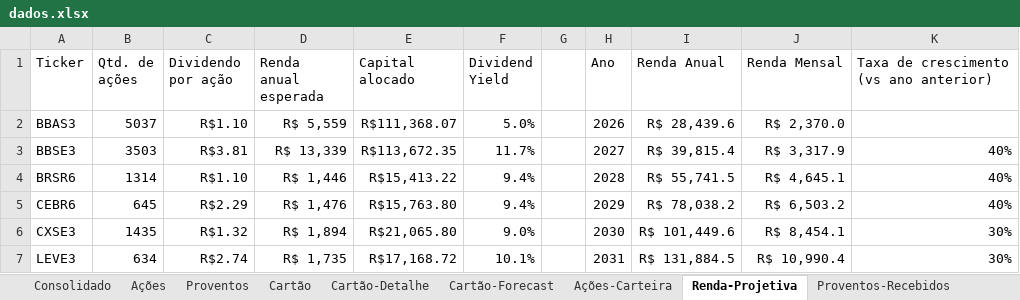
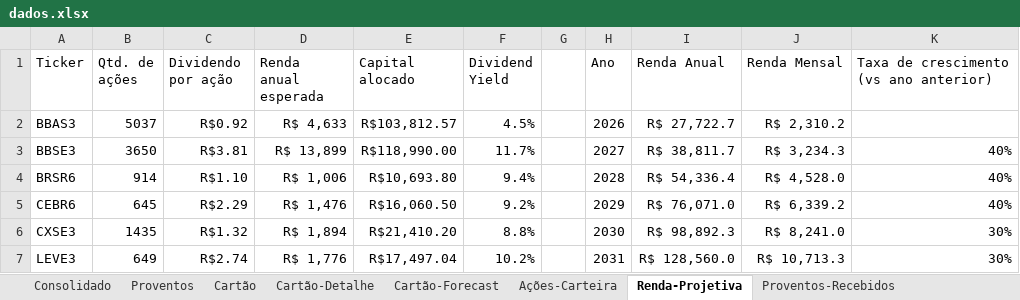
Before and after one commit to fabricioasv/gestao-financeira, an Excel workbook: uploads/dados.xlsx, sheet Renda-Projetiva, drawn as a sheet; only a part is shown; values as stored, in another font and other column widths than the file's, no borders; charts and pictures not drawn; the diff covers the shown part only; the diff names each change by its address in the sheet, - before the commit and + after, or states it on an @@ line.

Commit message:
Remove a funcionalidade de leitura e processamento da aba "Ações" em app.py, simplificando a função process_excel_data. Atualiza a documentação em README.md para incluir a nova categoria "Investimento Cripto". Modifica app.js para remover a tabela de ações do dashboard e ajusta o gráfico de investimentos para incluir dados de cripto. Remove o módulo de tabela de ações, consolidando a estrutura do código.

```diff
--- a/uploads/dados.xlsx (sheet Renda-Projetiva)
+++ b/uploads/dados.xlsx (sheet Renda-Projetiva)
-sheet tab: Ações
-C2 (Dividendo por ação): R$1.10
+C2 (Dividendo por ação): R$0.92
-D2 (Renda anual esperada): R$ 5,559
+D2 (Renda anual esperada): R$ 4,633
-E2 (Capital alocado): R$111,368.07
+E2 (Capital alocado): R$103,812.57
-F2 (Dividend Yield): 5.0%
+F2 (Dividend Yield): 4.5%
-I2 (Renda Anual): R$ 28,439.6
+I2 (Renda Anual): R$ 27,722.7
-J2 (Renda Mensal): R$ 2,370.0
+J2 (Renda Mensal): R$ 2,310.2
-B3 (Qtd. de ações): 3503
+B3 (Qtd. de ações): 3650
-D3 (Renda anual esperada): R$ 13,339
+D3 (Renda anual esperada): R$ 13,899
-E3 (Capital alocado): R$113,672.35
+E3 (Capital alocado): R$118,990.00
-I3 (Renda Anual): R$ 39,815.4
+I3 (Renda Anual): R$ 38,811.7
-J3 (Renda Mensal): R$ 3,317.9
+J3 (Renda Mensal): R$ 3,234.3
-B4 (Qtd. de ações): 1314
+B4 (Qtd. de ações): 914
-D4 (Renda anual esperada): R$ 1,446
+D4 (Renda anual esperada): R$ 1,006
-E4 (Capital alocado): R$15,413.22
+E4 (Capital alocado): R$10,693.80
-I4 (Renda Anual): R$ 55,741.5
+I4 (Renda Anual): R$ 54,336.4
-J4 (Renda Mensal): R$ 4,645.1
+J4 (Renda Mensal): R$ 4,528.0
-E5 (Capital alocado): R$15,763.80
+E5 (Capital alocado): R$16,060.50
-F5 (Dividend Yield): 9.4%
+F5 (Dividend Yield): 9.2%
-I5 (Renda Anual): R$ 78,038.2
+I5 (Renda Anual): R$ 76,071.0
-J5 (Renda Mensal): R$ 6,503.2
+J5 (Renda Mensal): R$ 6,339.2
-E6 (Capital alocado): R$21,065.80
+E6 (Capital alocado): R$21,410.20
-F6 (Dividend Yield): 9.0%
+F6 (Dividend Yield): 8.8%
-I6 (Renda Anual): R$ 101,449.6
+I6 (Renda Anual): R$ 98,892.3
-J6 (Renda Mensal): R$ 8,454.1
+J6 (Renda Mensal): R$ 8,241.0
-B7 (Qtd. de ações): 634
+B7 (Qtd. de ações): 649
-D7 (Renda anual esperada): R$ 1,735
+D7 (Renda anual esperada): R$ 1,776
-E7 (Capital alocado): R$17,168.72
+E7 (Capital alocado): R$17,497.04
-F7 (Dividend Yield): 10.1%
+F7 (Dividend Yield): 10.2%
-I7 (Renda Anual): R$ 131,884.5
+I7 (Renda Anual): R$ 128,560.0
-J7 (Renda Mensal): R$ 10,990.4
+J7 (Renda Mensal): R$ 10,713.3
```
Also changed, not shown: 17 edited cells elsewhere in this sheet, sheet Proventos-Recebidos, sheet Consolidado, sheet Ações-Carteira, sheet Proventos-A-Receber, sheet Proventos, formulas that keep their value, charts or pictures, 6 other files.
